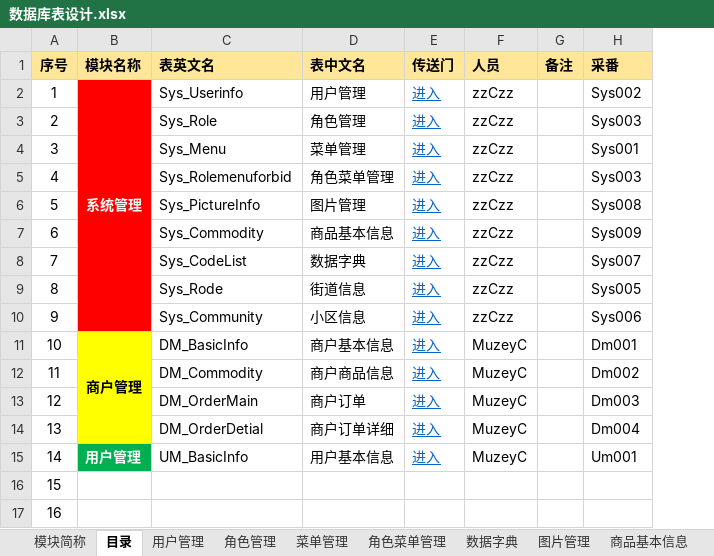
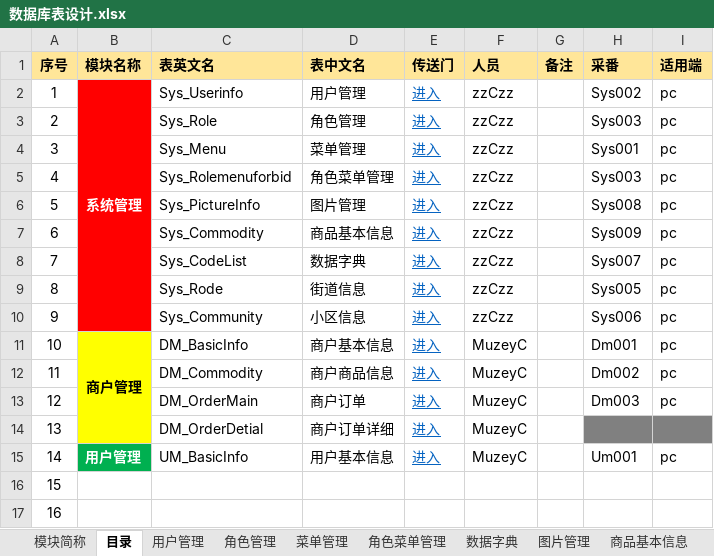
Before and after one commit to muzeyc/DocumentManage, an Excel workbook: 超速购互联网小卖部项目/DB设计/数据库表设计.xlsx, sheet 目录, drawn as a sheet; only a part is shown; values as stored, in another font and other column widths than the file's, no borders; the diff names each change by its address in the sheet, - before the commit and + after, or states it on an @@ line.

```diff
--- a/超速购互联网小卖部项目/DB设计/数据库表设计.xlsx (sheet 目录)
+++ b/超速购互联网小卖部项目/DB设计/数据库表设计.xlsx (sheet 目录)
+column I (适用端), rows 2-15: pc | pc | pc | pc | pc | pc | pc | pc | pc | pc | pc | pc |  | pc
-H14 (采番): Dm004
+H14 (采番): (empty)
-H14 fill: none
+H14 fill: #808080
```
Also changed, not shown: 1 other file.
